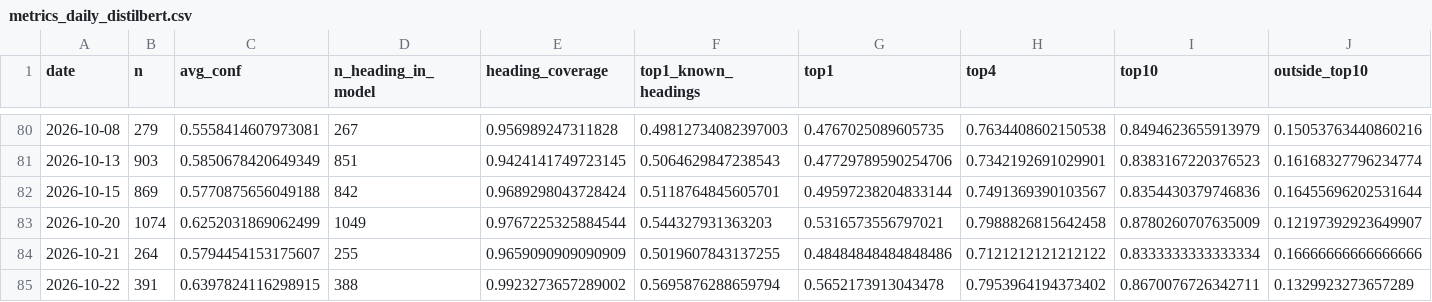
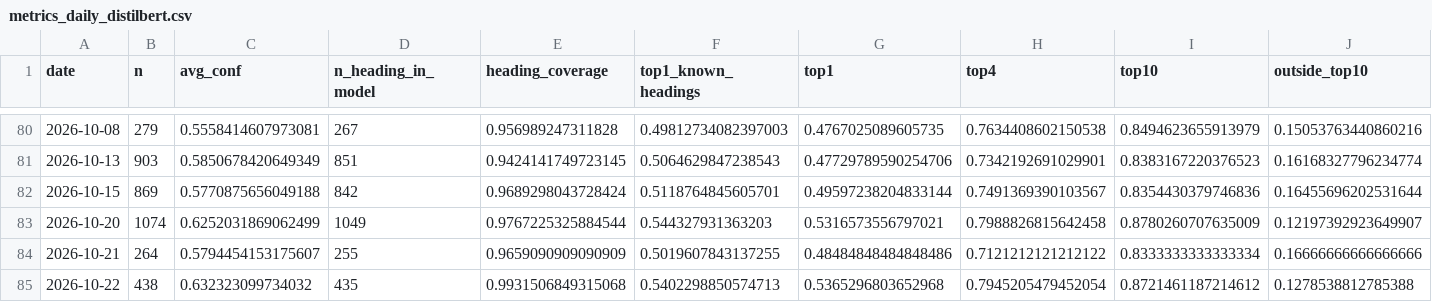
Before and after one commit to bubcass/ml-pq-headings, a CSV file: outputs/metrics_daily_distilbert.csv, drawn as a sheet; only a part is shown, gaps mark what is left out; removed rows and columns are numbered as before the commit, all else as after; rows hold the shown columns only; the diff names each change by its address in the sheet, - before the commit and + after, or states it on an @@ line.

```diff
--- a/outputs/metrics_daily_distilbert.csv
+++ b/outputs/metrics_daily_distilbert.csv
-row 85: 2026-10-22 | 391 | 0.6397824116298915 | 388 | 0.9923273657289002 | 0.5695876288659794 | 0.5652173913043478 | 0.7953964194373402 | 0.8670076726342711 | 0.1329923273657289
+row 85: 2026-10-22 | 438 | 0.632323099734032 | 435 | 0.9931506849315068 | 0.5402298850574713 | 0.5365296803652968 | 0.7945205479452054 | 0.8721461187214612 | 0.1278538812785388
```
Also changed, not shown: outputs/metrics_daily.csv, 2 other files.
